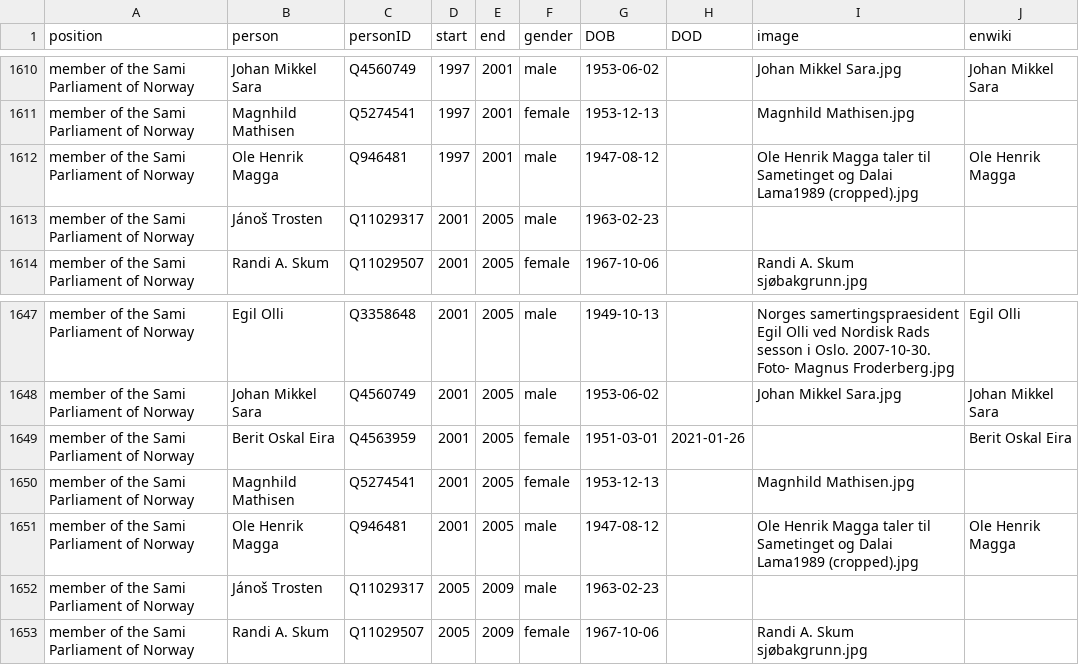
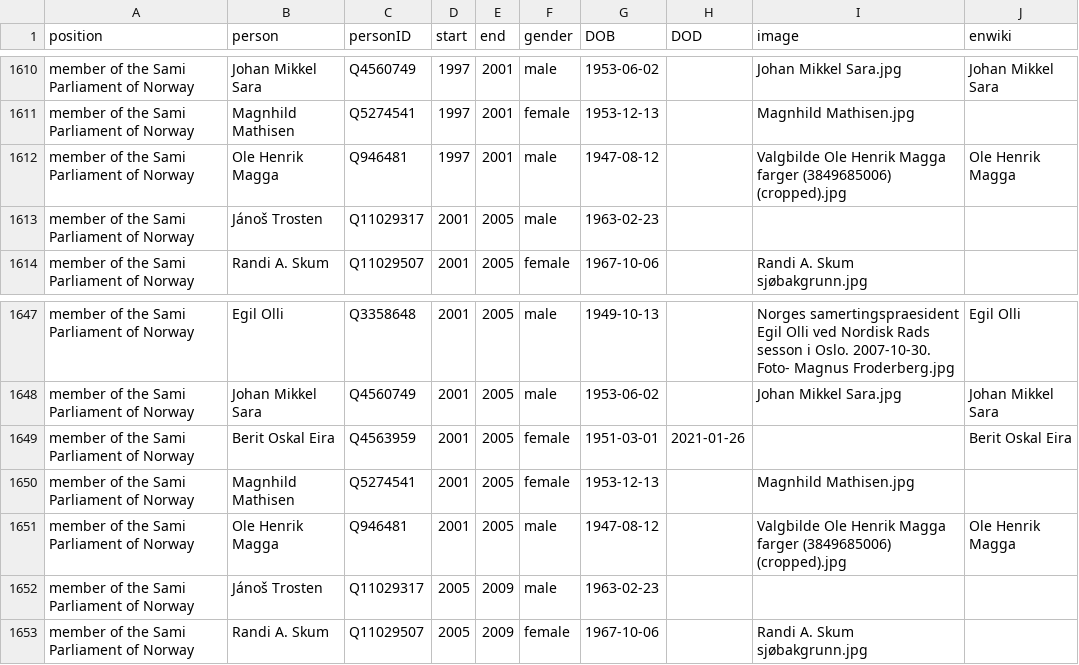
Before and after one commit to every-politician-scrapers/norway-cabinet, a CSV file: html/legislators.csv, drawn as a sheet; only a part is shown, gaps mark what is left out.

Commit message:
PCB update

```diff
--- a/html/legislators.csv
+++ b/html/legislators.csv
@@ -1611,3 +1611,3 @@ member of the Sami Parliament of Norway,Johan Mikkel Sara,Q4560749,1997,2001,mal
 member of the Sami Parliament of Norway,Magnhild Mathisen,Q5274541,1997,2001,female,1953-12-13,,Magnhild Mathisen.jpg,
-member of the Sami Parliament of Norway,Ole Henrik Magga,Q946481,1997,2001,male,1947-08-12,,Ole Henrik Magga taler til Sametinget og Dalai Lama1989 (cropped).jpg,Ole Henrik Magga
+member of the Sami Parliament of Norway,Ole Henrik Magga,Q946481,1997,2001,male,1947-08-12,,Valgbilde Ole Henrik Magga farger (3849685006) (cropped).jpg,Ole Henrik Magga
 member of the Sami Parliament of Norway,Jánoš Trosten,Q11029317,2001,2005,male,1963-02-23,,,
@@ -1650,3 +1650,3 @@ member of the Sami Parliament of Norway,Berit Oskal Eira,Q4563959,2001,2005,fema
 member of the Sami Parliament of Norway,Magnhild Mathisen,Q5274541,2001,2005,female,1953-12-13,,Magnhild Mathisen.jpg,
-member of the Sami Parliament of Norway,Ole Henrik Magga,Q946481,2001,2005,male,1947-08-12,,Ole Henrik Magga taler til Sametinget og Dalai Lama1989 (cropped).jpg,Ole Henrik Magga
+member of the Sami Parliament of Norway,Ole Henrik Magga,Q946481,2001,2005,male,1947-08-12,,Valgbilde Ole Henrik Magga farger (3849685006) (cropped).jpg,Ole Henrik Magga
 member of the Sami Parliament of Norway,Jánoš Trosten,Q11029317,2005,2009,male,1963-02-23,,,
```
